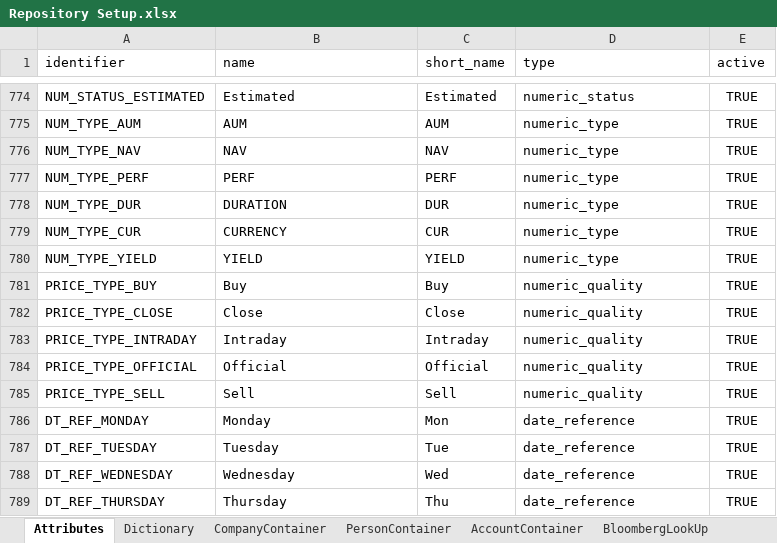
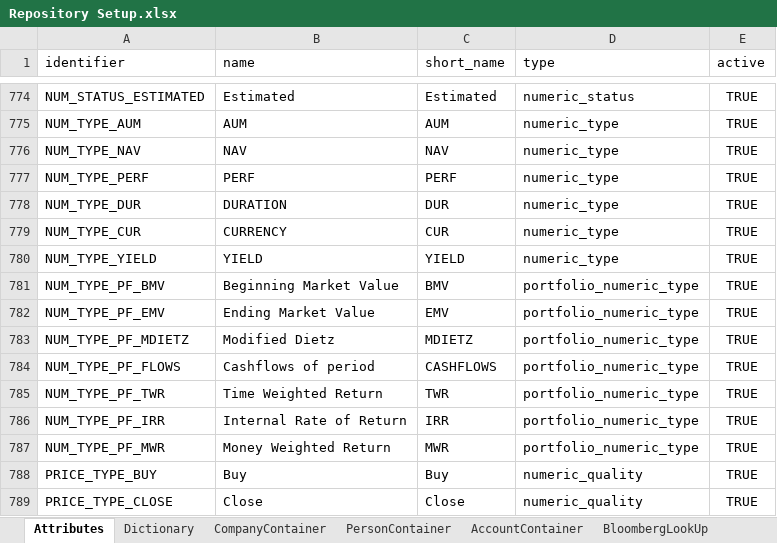
Before and after one commit to humblejok/gso_finale, an Excel workbook: resources/Repository Setup.xlsx, sheet Attributes, drawn as a sheet; only a part is shown, gaps mark what is left out; the shorter side is filled out with more unchanged rows; values as stored, in another font and other column widths than the file's, no borders; the diff names each change by its address in the sheet, - before the commit and + after, or states it on an @@ line.

```diff
--- a/resources/Repository Setup.xlsx (sheet Attributes)
+++ b/resources/Repository Setup.xlsx (sheet Attributes)
+row 781: NUM_TYPE_PF_BMV | Beginning Market Value | BMV | portfolio_numeric_type | TRUE
+row 782: NUM_TYPE_PF_EMV | Ending Market Value | EMV | portfolio_numeric_type | TRUE
+row 783: NUM_TYPE_PF_MDIETZ | Modified Dietz | MDIETZ | portfolio_numeric_type | TRUE
+row 784: NUM_TYPE_PF_FLOWS | Cashflows of period | CASHFLOWS | portfolio_numeric_type | TRUE
+row 785: NUM_TYPE_PF_TWR | Time Weighted Return | TWR | portfolio_numeric_type | TRUE
+row 786: NUM_TYPE_PF_IRR | Internal Rate of Return | IRR | portfolio_numeric_type | TRUE
+row 787: NUM_TYPE_PF_MWR | Money Weighted Return | MWR | portfolio_numeric_type | TRUE
```
Also changed, not shown: 7 other files.
